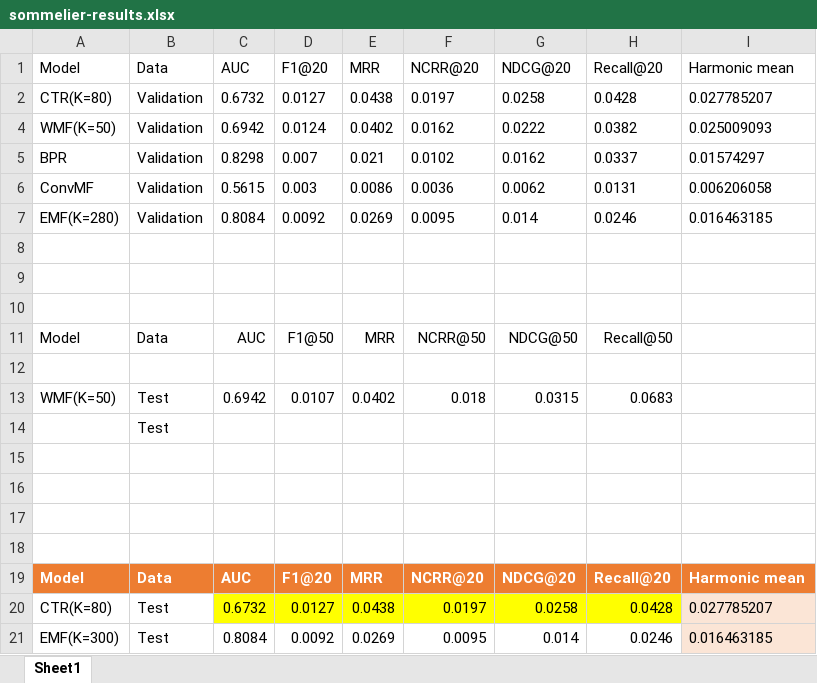
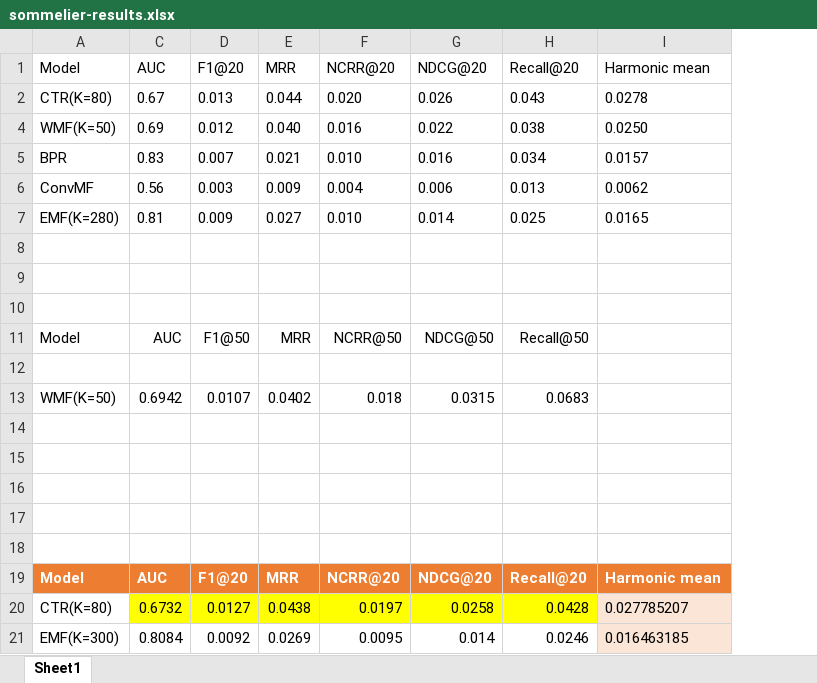
Before and after one commit to vannarath-poeu/sommelier, an Excel workbook: jupyterlab/notebooks/sommelier-results.xlsx, sheet Sheet1, drawn as a sheet; values as stored, in another font and other column widths than the file's, no borders; conditional formats and table styles not drawn; removed rows and columns are numbered as before the commit, all else as after; the diff names each change by its address in the sheet, - before the commit and + after, or states it on an @@ line.

```diff
--- a/jupyterlab/notebooks/sommelier-results.xlsx (sheet Sheet1)
+++ b/jupyterlab/notebooks/sommelier-results.xlsx (sheet Sheet1)
@@ column B (Data) hidden, row 5: Validation; rows 11-21: Data |  | Test | Test |  |  |  |  | Data | Test | Test @@
-row 2: CTR(K=80) | Validation | 0.6732 | 0.0127 | 0.0438 | 0.0197 | 0.0258 | 0.0428 | 0.027785207
-row 4: WMF(K=50) | Validation | 0.6942 | 0.0124 | 0.0402 | 0.0162 | 0.0222 | 0.0382 | 0.025009093
+row 2: CTR(K=80) | 0.67 | 0.013 | 0.044 | 0.020 | 0.026 | 0.043 | 0.0278
+row 4: WMF(K=50) | 0.69 | 0.012 | 0.040 | 0.016 | 0.022 | 0.038 | 0.0250
-C5 (AUC): 0.8298
+C5 (AUC): 0.83
-F5 (NCRR@20): 0.0102
+F5 (NCRR@20): 0.010
-G5 (NDCG@20): 0.0162
+G5 (NDCG@20): 0.016
-H5 (Recall@20): 0.0337
+H5 (Recall@20): 0.034
-I5 (Harmonic mean): 0.01574297
+I5 (Harmonic mean): 0.0157
-row 6: ConvMF | Validation | 0.5615 | 0.003 | 0.0086 | 0.0036 | 0.0062 | 0.0131 | 0.006206058
-row 7: EMF(K=280) | Validation | 0.8084 | 0.0092 | 0.0269 | 0.0095 | 0.014 | 0.0246 | 0.016463185
+row 6: ConvMF | 0.56 | 0.003 | 0.009 | 0.004 | 0.006 | 0.013 | 0.0062
+row 7: EMF(K=280) | 0.81 | 0.009 | 0.027 | 0.010 | 0.014 | 0.025 | 0.0165
```
Also changed, not shown: hidden cells, 2 other files.
